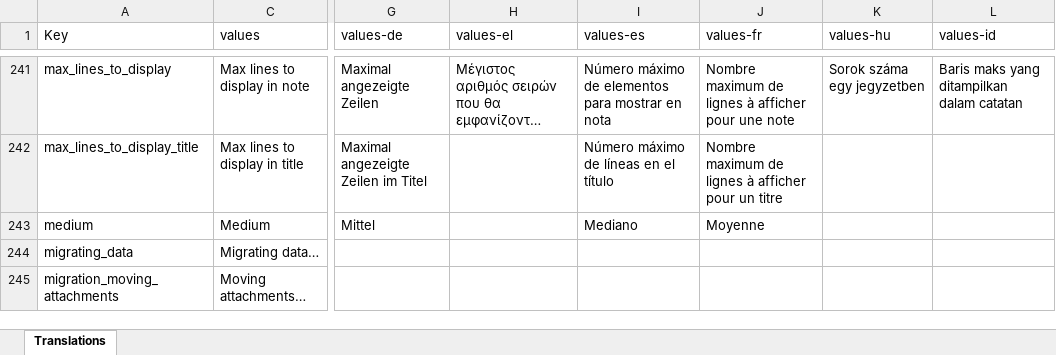
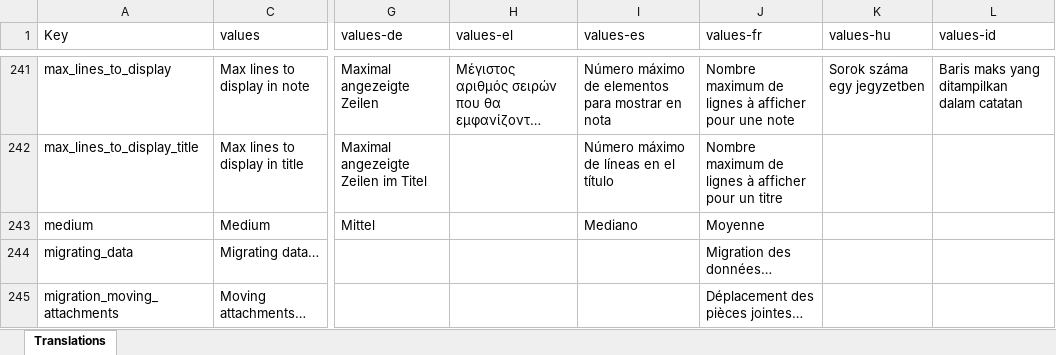
Before and after one commit to ulibte/ulibteNotallyX, an Excel workbook: app/translations.xlsx, sheet Translations, drawn as a sheet; only a part is shown, gaps mark what is left out; long unchanged cells end in …; values as stored, in another font and other column widths than the file's, no cell formats; charts and pictures not drawn; the diff covers the shown part only; the diff names each change by its address in the sheet, - before the commit and + after, or states it on an @@ line.

```diff
--- a/app/translations.xlsx (sheet Translations)
+++ b/app/translations.xlsx (sheet Translations)
-J244 (values-fr): (empty)
+J244 (values-fr): Migration des données…
-J245 (values-fr): (empty)
+J245 (values-fr): Déplacement des pièces jointes…
```
Also changed, not shown: 23 edited cells elsewhere in this sheet, cell formats, 1 other file.
